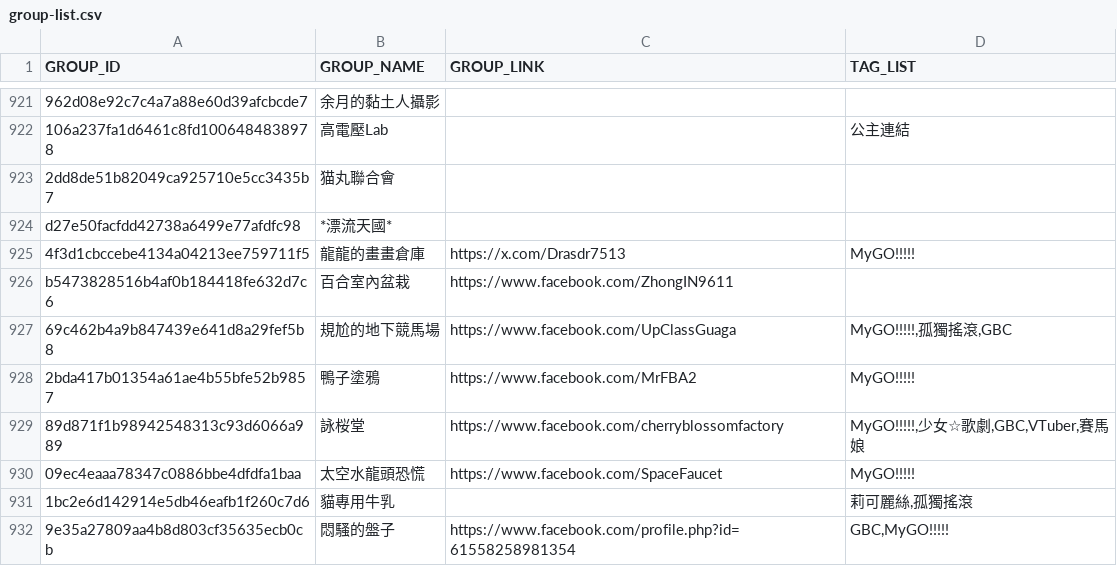
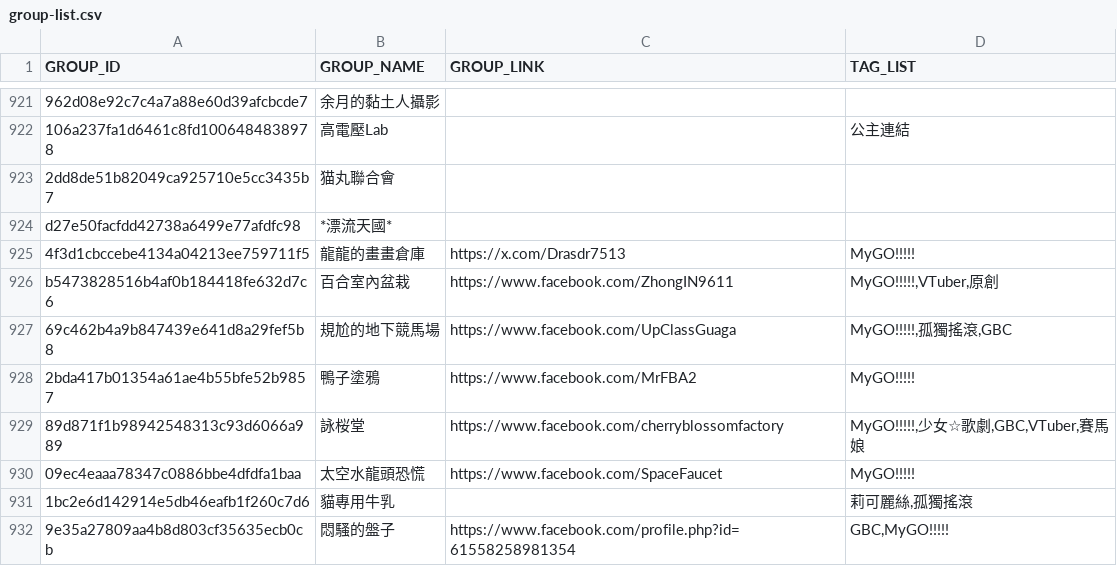
Before and after one commit to nh60211as/DoujinMapMarker, a CSV file: data/FF44/group-list.csv, drawn as a sheet; only a part is shown, gaps mark what is left out.

Commit message:
feat: add group data tag

```diff
--- a/data/FF44/group-list.csv
+++ b/data/FF44/group-list.csv
@@ -925,3 +925,3 @@ d27e50facfdd42738a6499e77afdfc98 ,*漂流天國*,,
 4f3d1cbccebe4134a04213ee759711f5,龍龍的畫畫倉庫,https://x.com/Drasdr7513,MyGO!!!!!
-b5473828516b4af0b184418fe632d7c6 ,百合室內盆栽,https://www.facebook.com/ZhongIN9611 ,
+b5473828516b4af0b184418fe632d7c6 ,百合室內盆栽,https://www.facebook.com/ZhongIN9611 ,"MyGO!!!!!,VTuber,原創"
 69c462b4a9b847439e641d8a29fef5b8 ,規尬的地下競馬場,https://www.facebook.com/UpClassGuaga,"MyGO!!!!!,孤獨搖滾,GBC"
```
Also changed, not shown: 1 other file.
